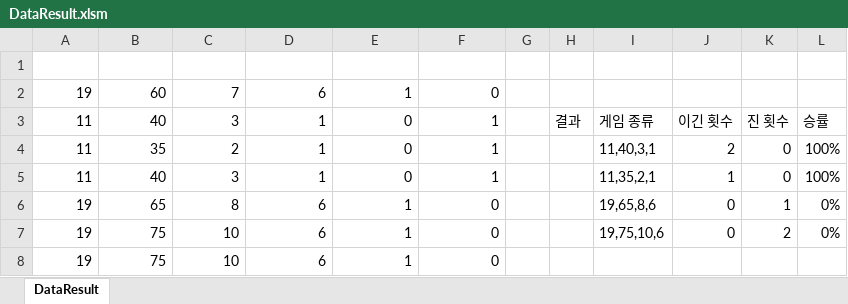
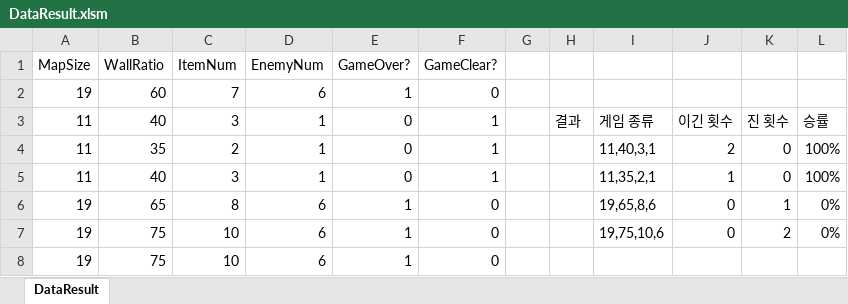
Before and after one commit to ath331/JTP_Individual, an Excel workbook: PacMan/exe/DataResult.xlsm, sheet DataResult, drawn as a sheet; values as stored, in another font and other column widths than the file's, no borders; charts and pictures not drawn; the diff names each change by its address in the sheet, - before the commit and + after, or states it on an @@ line.

```diff
--- a/PacMan/exe/DataResult.xlsm (sheet DataResult)
+++ b/PacMan/exe/DataResult.xlsm (sheet DataResult)
-row 1: (empty)
+row 1: MapSize | WallRatio | ItemNum | EnemyNum | GameOver? | GameClear?
```
Also changed, not shown: 2 other files.
